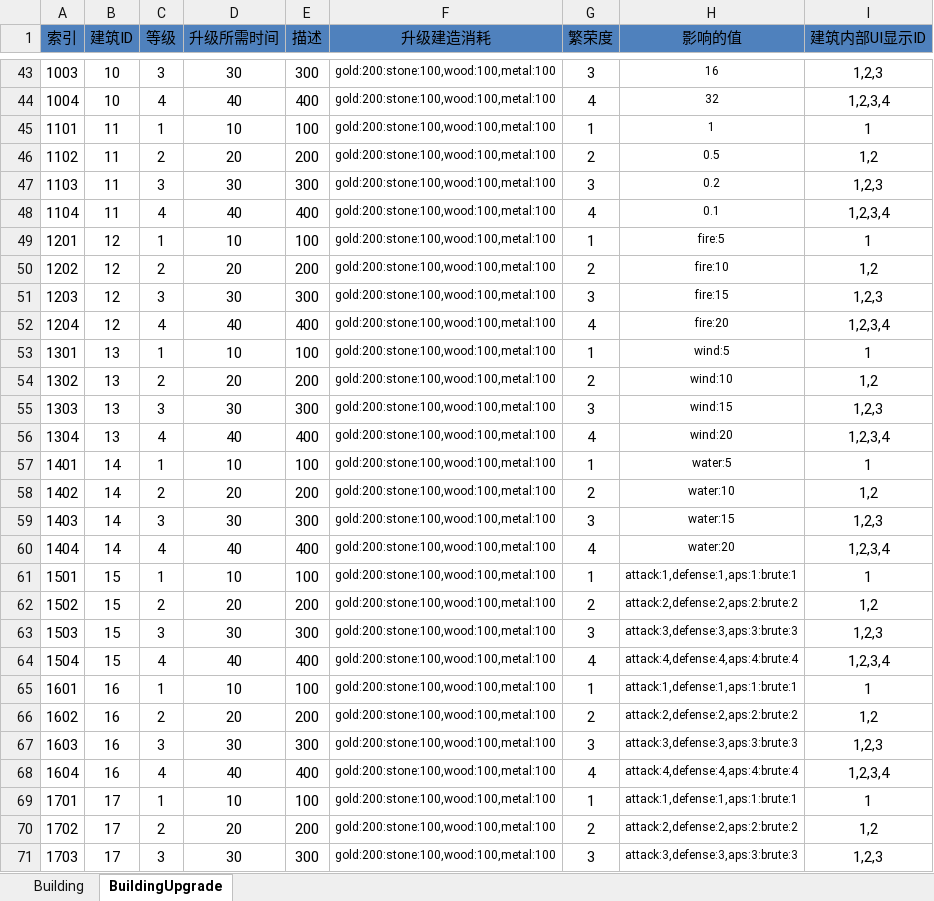
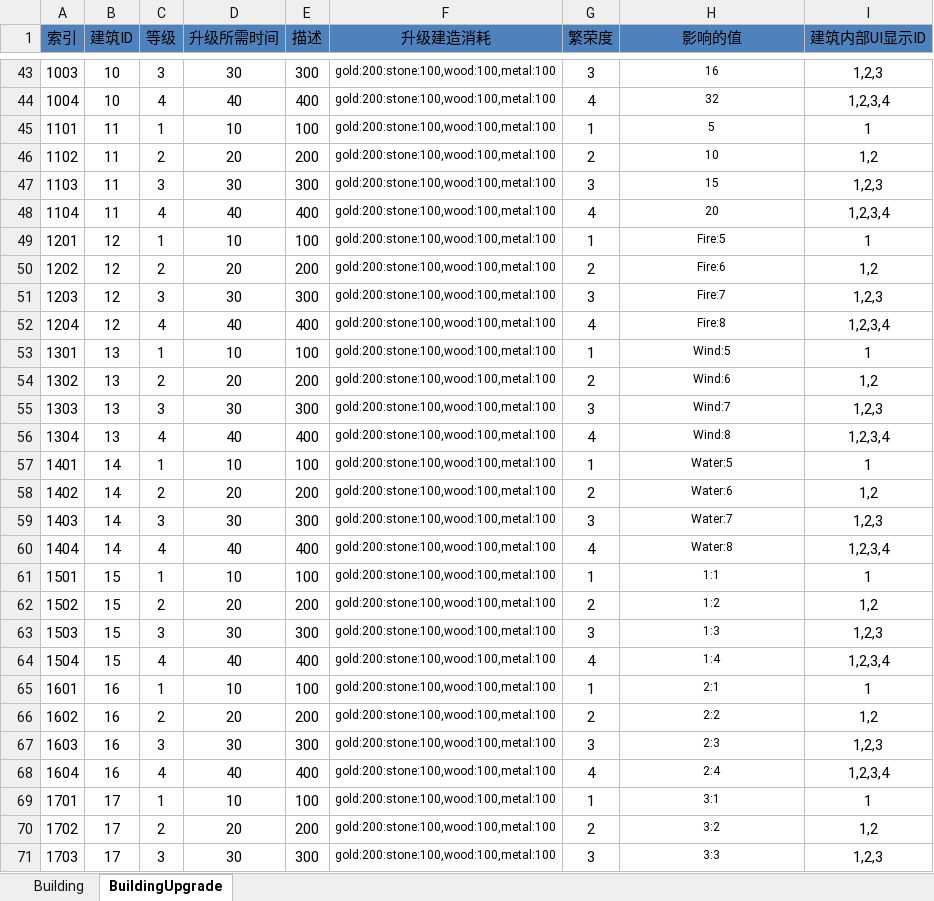
Before and after one commit to shanteng/CS, an Excel workbook: Excel/Building.xlsx, sheet BuildingUpgrade, drawn as a sheet; only a part is shown, gaps mark what is left out; values as stored, in another font and other column widths than the file's, no borders; the diff covers the shown part only; the diff names each change by its address in the sheet, - before the commit and + after, or states it on an @@ line.

```diff
--- a/Excel/Building.xlsx (sheet BuildingUpgrade)
+++ b/Excel/Building.xlsx (sheet BuildingUpgrade)
-H45 (影响的值): 1
+H45 (影响的值): 5
-H46 (影响的值): 0.5
+H46 (影响的值): 10
-H47 (影响的值): 0.2
+H47 (影响的值): 15
-H48 (影响的值): 0.1
+H48 (影响的值): 20
-H49 (影响的值): fire:5
+H49 (影响的值): Fire:5
-H50 (影响的值): fire:10
+H50 (影响的值): Fire:6
-H51 (影响的值): fire:15
+H51 (影响的值): Fire:7
-H52 (影响的值): fire:20
+H52 (影响的值): Fire:8
-H53 (影响的值): wind:5
+H53 (影响的值): Wind:5
-H54 (影响的值): wind:10
+H54 (影响的值): Wind:6
-H55 (影响的值): wind:15
+H55 (影响的值): Wind:7
-H56 (影响的值): wind:20
+H56 (影响的值): Wind:8
-H57 (影响的值): water:5
+H57 (影响的值): Water:5
-H58 (影响的值): water:10
+H58 (影响的值): Water:6
-H59 (影响的值): water:15
+H59 (影响的值): Water:7
-H60 (影响的值): water:20
+H60 (影响的值): Water:8
-H61 (影响的值): attack:1,defense:1,aps:1:brute:1
+H61 (影响的值): 1:1
-H62 (影响的值): attack:2,defense:2,aps:2:brute:2
+H62 (影响的值): 1:2
-H63 (影响的值): attack:3,defense:3,aps:3:brute:3
+H63 (影响的值): 1:3
-H64 (影响的值): attack:4,defense:4,aps:4:brute:4
+H64 (影响的值): 1:4
-H65 (影响的值): attack:1,defense:1,aps:1:brute:1
+H65 (影响的值): 2:1
-H66 (影响的值): attack:2,defense:2,aps:2:brute:2
+H66 (影响的值): 2:2
-H67 (影响的值): attack:3,defense:3,aps:3:brute:3
+H67 (影响的值): 2:3
-H68 (影响的值): attack:4,defense:4,aps:4:brute:4
+H68 (影响的值): 2:4
-H69 (影响的值): attack:1,defense:1,aps:1:brute:1
+H69 (影响的值): 3:1
-H70 (影响的值): attack:2,defense:2,aps:2:brute:2
+H70 (影响的值): 3:2
-H71 (影响的值): attack:3,defense:3,aps:3:brute:3
+H71 (影响的值): 3:3
```
Also changed, not shown: 9 edited cells elsewhere in this sheet, sheet Building, Excel/Language.xlsx, 29 other files.
